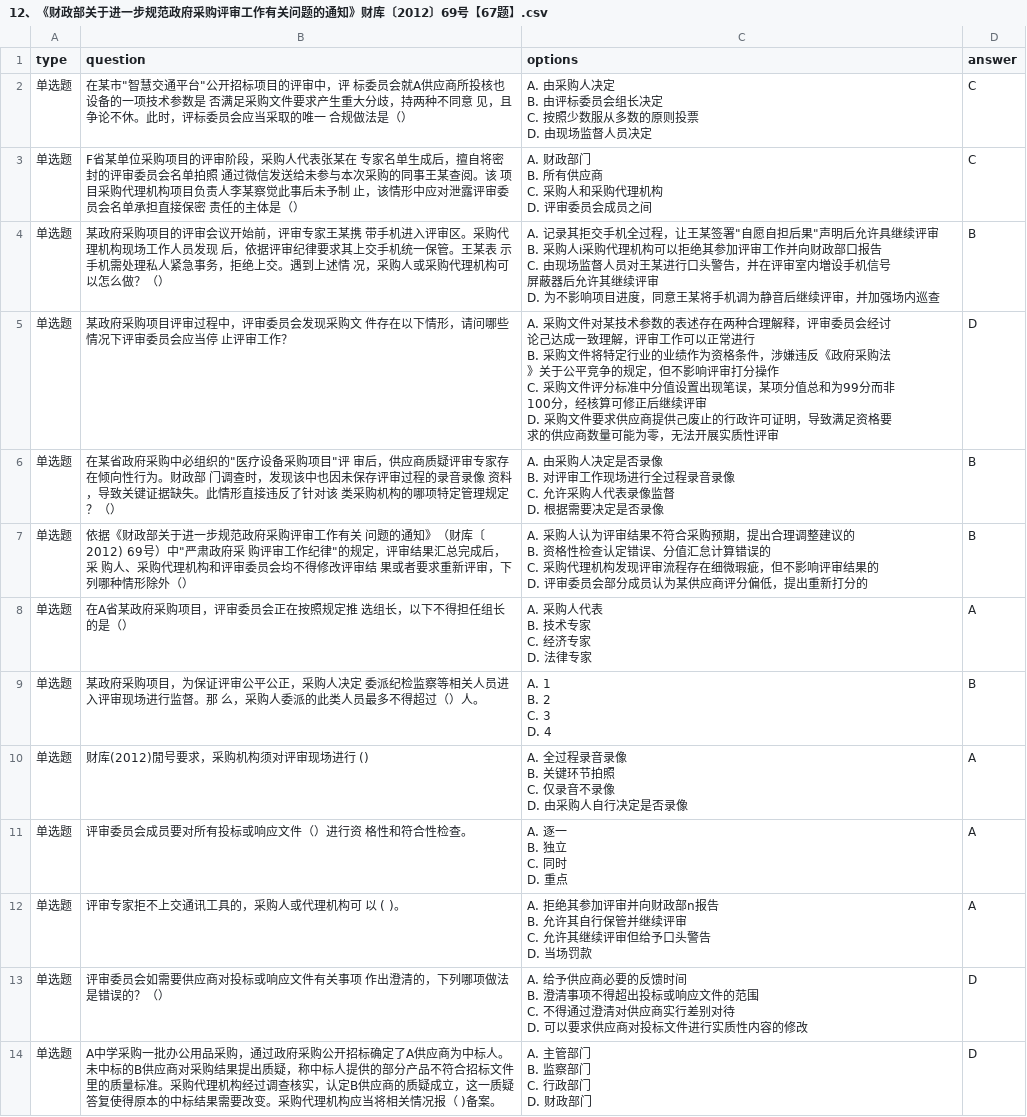
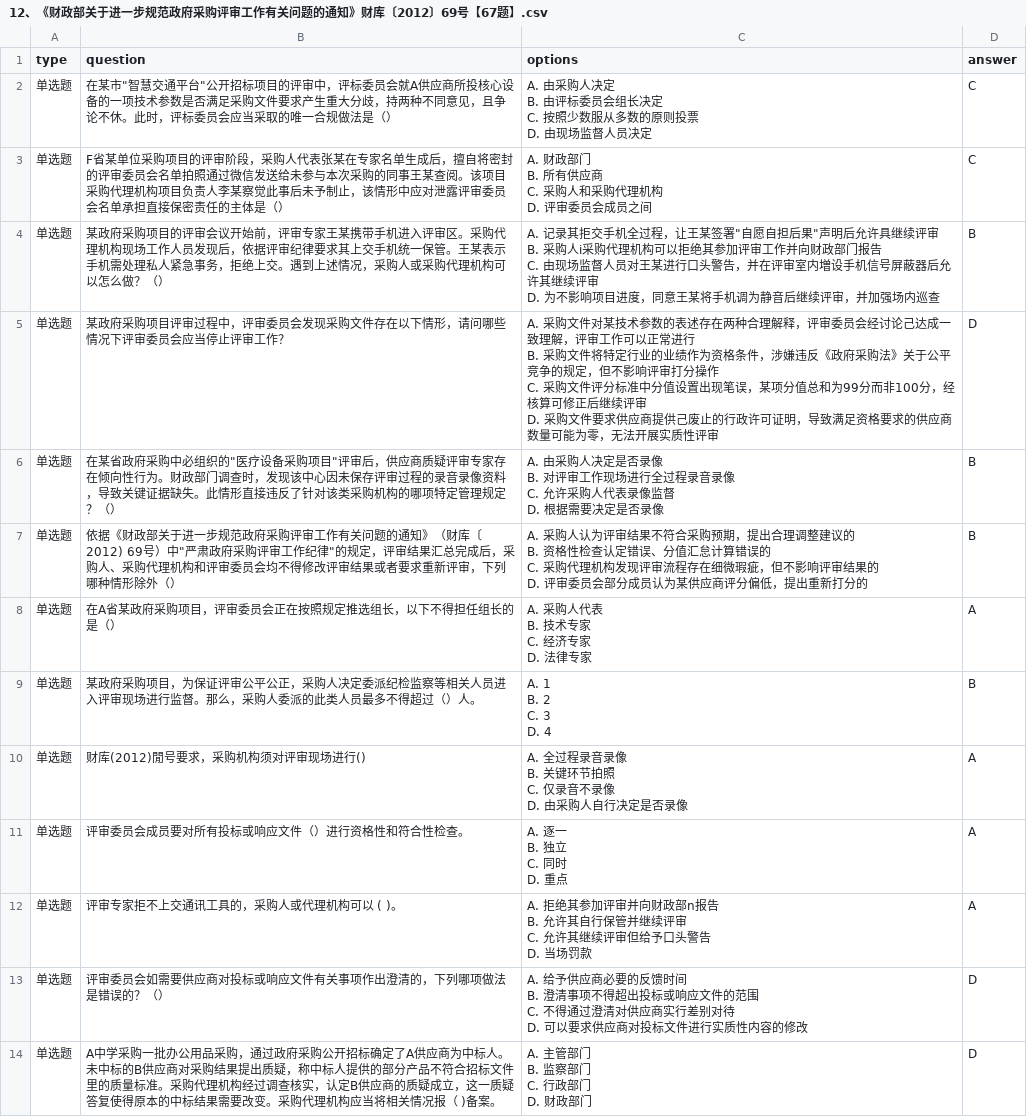
Before and after one commit to wrs817/kaoshi, a CSV file: public/data/2026/12、《财政部关于进一步规范政府采购评审工作有关问题的通知》财库〔2012〕69号【67题】.csv, drawn as a sheet; only a part is shown; the diff covers the shown part only.

```diff
--- a/public/data/2026/12、《财政部关于进一步规范政府采购评审工作有关问题的通知》财库〔2012〕69号【67题】.csv
+++ b/public/data/2026/12、《财政部关于进一步规范政府采购评审工作有关问题的通知》财库〔2012〕69号【67题】.csv
@@ -1,55 +1,50 @@
 "type","question","options","answer"
-"单选题","在某市""智慧交通平台""公开招标项目的评审中，评 标委员会就A供应商所投核也设备的一项技术参数是 否满足采购文件要求产生重大分歧，持两种不同意 见，且争论不休。此时，评标委员会应当采取的唯一 合规做法是（）","A. 由采购人决定
-B. 由评标委员会组长决定
-C. 按照少数服从多数的原则投票
-D. 由现场监督人员决定","C"
-"单选题","F省某单位采购项目的评审阶段，采购人代表张某在 专家名单生成后，擅自将密封的评审委员会名单拍照 通过微信发送给未参与本次采购的同事王某查阅。该 项目采购代理机构项目负责人李某察觉此事后未予制 止，该情形中应对泄露评审委员会名单承担直接保密 责任的主体是（）","A. 财政部门
-B. 所有供应商
-C. 采购人和采购代理机构
-D. 评审委员会成员之间","C"
-"单选题","某政府采购项目的评审会议开始前，评审专家王某携 带手机进入评审区。采购代理机构现场工作人员发现 后，依据评审纪律要求其上交手机统一保管。王某表 示手机需处理私人紧急事务，拒绝上交。遇到上述情 况，采购人或采购代理机构可以怎么做？（）","A. 记录其拒交手机全过程，让王某签署""自愿自担后果""声明后允许具继续评审
-B. 采购人i采购代理机构可以拒绝其参加评审工作并向财政部口报告
-C. 由现场监督人员对王某进行口头警告，并在评审室内増设手机信号
-屏蔽器后允许其继续评审
-D. 为不影响项目进度，同意王某将手机调为静音后继续评审，并加强场内巡查","B"
-"单选题","某政府采购项目评审过程中，评审委员会发现采购文 件存在以下情形，请问哪些情况下评审委员会应当停 止评审工作？","A. 采购文件对某技术参数的表述存在两种合理解释，评审委员会经讨
-论己达成一致理解，评审工作可以正常进行
-B. 采购文件将特定行业的业绩作为资格条件，涉嫌违反《政府采购法
-》关于公平竞争的规定，但不影响评审打分操作
-C. 采购文件评分标准中分值设置出现笔误，某项分值总和为99分而非
-100分，经核算可修正后继续评审
-D. 采购文件要求供应商提供己废止的行政许可证明，导致满足资格要
-求的供应商数量可能为零，无法开展实质性评审","D"
-"单选题","在某省政府采购中必组织的""医疗设备采购项目""评 审后，供应商质疑评审专家存在倾向性行为。财政部 门调查时，发现该中也因未保存评审过程的录音录像 资料，导致关键证据缺失。此情形直接违反了针对该 类采购机构的哪项特定管理规定？（）","A. 由采购人决定是否录像
-B. 对评审工作现场进行全过程录音录像
-C. 允许采购人代表录像监督
-D. 根据需要决定是否录像","B"
-"单选题","依据《财政部关于进一步规范政府采购评审工作有关 问题的通知》（财库〔2012) 69号）中""严肃政府采 购评审工作纪律""的规定，评审结果汇总完成后，采 购人、采购代理机构和评审委员会均不得修改评审结 果或者要求重新评审，下列哪种情形除外（）","A. 采购人认为评审结果不符合采购预期，提出合理调整建议的
-B. 资格性检查认定错误、分值汇怠计算错误的
-C. 采购代理机构发现评审流程存在细微瑕疵，但不影响评审结果的
-D. 评审委员会部分成员认为某供应商评分偏低，提出重新打分的","B"
-"单选题","在A省某政府采购项目，评审委员会正在按照规定推 选组长，以下不得担任组长的是（）","A. 采购人代表
-B. 技术专家
-C. 经济专家
-D. 法律专家","A"
-"单选题","某政府采购项目，为保证评审公平公正，采购人决定 委派纪检监察等相关人员进入评审现场进行监督。那 么，采购人委派的此类人员最多不得超过（）人。","A. 1
-B. 2
-C. 3
-D. 4","B"
-"单选题","财库(2012)閒号要求，采购机构须对评审现场进行 ()","A. 全过程录音录像
-B. 关键环节拍照
-C. 仅录音不录像
-D. 由采购人自行决定是否录像","A"
-"单选题","评审委员会成员要对所有投标或响应文件（）进行资 格性和符合性检查。","A. 逐一
-B. 独立
-C. 同时
-D. 重点","A"
-"单选题","评审专家拒不上交通讯工具的，采购人或代理机构可 以 ( )。","A. 拒绝其参加评审并向财政部n报告
-B. 允许其自行保管并继续评审
-C. 允许其继续评审但给予口头警告
-D. 当场罚款","A"
-"单选题","评审委员会如需要供应商对投标或响应文件有关事项 作出澄清的，下列哪项做法是错误的？（）","A. 给予供应商必要的反馈时间
-B. 澄清事项不得超出投标或响应文件的范围
-C. 不得通过澄清对供应商实行差别对待
-D. 可以要求供应商对投标文件进行实质性内容的修改","D"
+"单选题","在某市""智慧交通平台""公开招标项目的评审中，评标委员会就A供应商所投核心设备的一项技术参数是否满足采购文件要求产生重大分歧，持两种不同意见，且争论不休。此时，评标委员会应当采取的唯一合规做法是（）","A. 由采购人决定
+B. 由评标委员会组长决定
+C. 按照少数服从多数的原则投票
+D. 由现场监督人员决定","C"
+"单选题","F省某单位采购项目的评审阶段，采购人代表张某在专家名单生成后，擅自将密封的评审委员会名单拍照通过微信发送给未参与本次采购的同事王某查阅。该项目采购代理机构项目负责人李某察觉此事后未予制止，该情形中应对泄露评审委员会名单承担直接保密责任的主体是（）","A. 财政部门
+B. 所有供应商
+C. 采购人和采购代理机构
+D. 评审委员会成员之间","C"
+"单选题","某政府采购项目的评审会议开始前，评审专家王某携带手机进入评审区。采购代理机构现场工作人员发现后，依据评审纪律要求其上交手机统一保管。王某表示手机需处理私人紧急事务，拒绝上交。遇到上述情况，采购人或采购代理机构可以怎么做？（）","A. 记录其拒交手机全过程，让王某签署""自愿自担后果""声明后允许具继续评审
+B. 采购人i采购代理机构可以拒绝其参加评审工作并向财政部门报告
+C. 由现场监督人员对王某进行口头警告，并在评审室内増设手机信号屏蔽器后允许其继续评审
+D. 为不影响项目进度，同意王某将手机调为静音后继续评审，并加强场内巡查","B"
+"单选题","某政府采购项目评审过程中，评审委员会发现采购文件存在以下情形，请问哪些情况下评审委员会应当停止评审工作？","A. 采购文件对某技术参数的表述存在两种合理解释，评审委员会经讨论己达成一致理解，评审工作可以正常进行
+B. 采购文件将特定行业的业绩作为资格条件，涉嫌违反《政府采购法》关于公平竞争的规定，但不影响评审打分操作
+C. 采购文件评分标准中分值设置出现笔误，某项分值总和为99分而非100分，经核算可修正后继续评审
+D. 采购文件要求供应商提供己废止的行政许可证明，导致满足资格要求的供应商数量可能为零，无法开展实质性评审","D"
+"单选题","在某省政府采购中必组织的""医疗设备采购项目""评审后，供应商质疑评审专家存在倾向性行为。财政部门调查时，发现该中心因未保存评审过程的录音录像资料，导致关键证据缺失。此情形直接违反了针对该类采购机构的哪项特定管理规定？（）","A. 由采购人决定是否录像
+B. 对评审工作现场进行全过程录音录像
+C. 允许采购人代表录像监督
+D. 根据需要决定是否录像","B"
+"单选题","依据《财政部关于进一步规范政府采购评审工作有关问题的通知》（财库〔2012) 69号）中""严肃政府采购评审工作纪律""的规定，评审结果汇总完成后，采购人、采购代理机构和评审委员会均不得修改评审结果或者要求重新评审，下列哪种情形除外（）","A. 采购人认为评审结果不符合采购预期，提出合理调整建议的
+B. 资格性检查认定错误、分值汇怠计算错误的
+C. 采购代理机构发现评审流程存在细微瑕疵，但不影响评审结果的
+D. 评审委员会部分成员认为某供应商评分偏低，提出重新打分的","B"
+"单选题","在A省某政府采购项目，评审委员会正在按照规定推选组长，以下不得担任组长的是（）","A. 采购人代表
+B. 技术专家
+C. 经济专家
+D. 法律专家","A"
+"单选题","某政府采购项目，为保证评审公平公正，采购人决定委派纪检监察等相关人员进入评审现场进行监督。那么，采购人委派的此类人员最多不得超过（）人。","A. 1
+B. 2
+C. 3
+D. 4","B"
+"单选题","财库(2012)閒号要求，采购机构须对评审现场进行()","A. 全过程录音录像
+B. 关键环节拍照
+C. 仅录音不录像
+D. 由采购人自行决定是否录像","A"
+"单选题","评审委员会成员要对所有投标或响应文件（）进行资格性和符合性检查。","A. 逐一
+B. 独立
+C. 同时
+D. 重点","A"
+"单选题","评审专家拒不上交通讯工具的，采购人或代理机构可以 ( )。","A. 拒绝其参加评审并向财政部n报告
+B. 允许其自行保管并继续评审
+C. 允许其继续评审但给予口头警告
+D. 当场罚款","A"
+"单选题","评审委员会如需要供应商对投标或响应文件有关事项作出澄清的，下列哪项做法是错误的？（）","A. 给予供应商必要的反馈时间
+B. 澄清事项不得超出投标或响应文件的范围
+C. 不得通过澄清对供应商实行差别对待
+D. 可以要求供应商对投标文件进行实质性内容的修改","D"
 "单选题","A中学采购一批办公用品采购，通过政府采购公开招标确定了A供应商为中标人。未中标的B供应商对采购结果提出质疑，称中标人提供的部分产品不符合招标文件里的质量标准。采购代理机构经过调查核实，认定B供应商的质疑成立，这一质疑答复使得原本的中标结果需要改变。采购代理机构应当将相关情况报（ )备案。","A. 主管部门
```
Also changed, not shown: 62 edited cells elsewhere in this file, data/question_bank_2026.csv, public/data/2026/13、《国务院办公厅关于在政府采购中实施本国产品标准及相关政策的通知》【51题】.csv, 26 other files.
